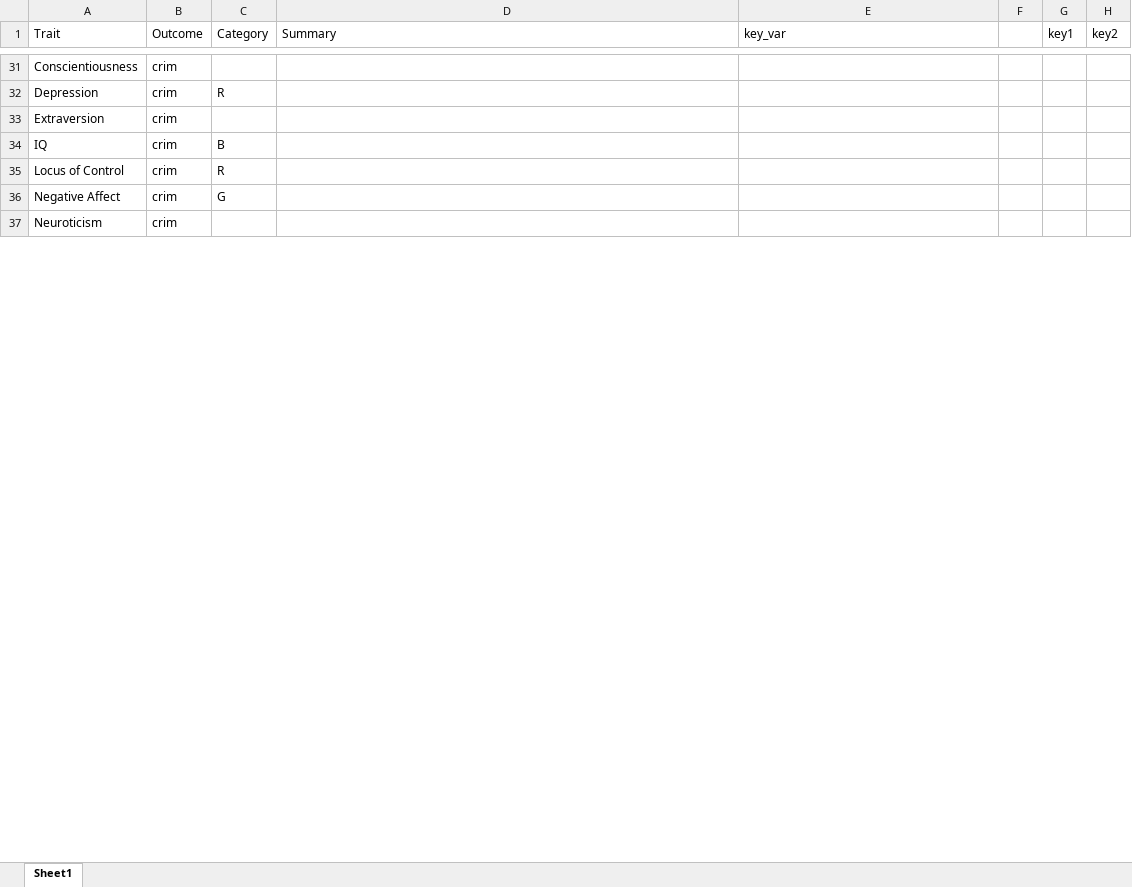
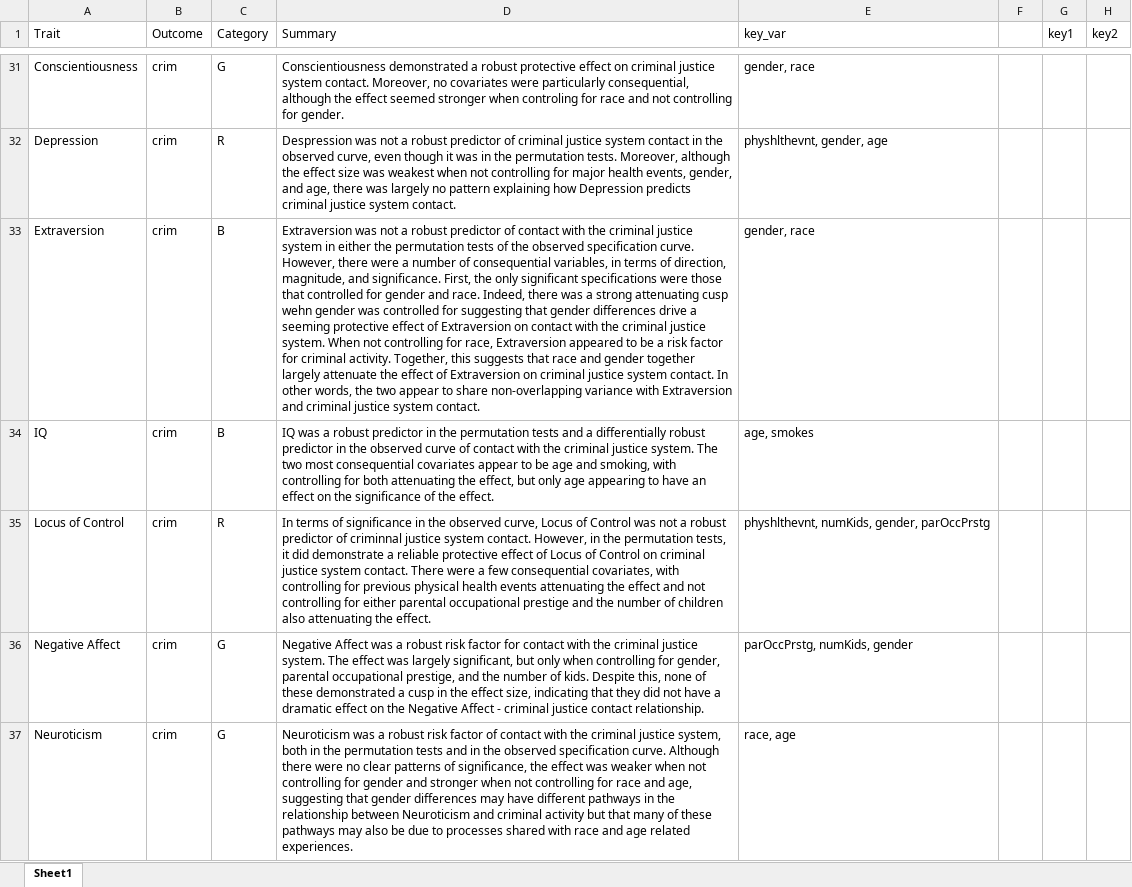
Before and after one commit to emoriebeck/selection, an Excel workbook: results/sca/SCA_summary.xlsx, sheet Sheet1, drawn as a sheet; only a part is shown, gaps mark what is left out; values as stored, in another font and other column widths than the file's, no cell formats; the diff covers the shown part only; the diff names each change by its address in the sheet, - before the commit and + after, or states it on an @@ line.

Commit message:
Update SCA_summary.xlsx

```diff
--- a/results/sca/SCA_summary.xlsx (sheet Sheet1)
+++ b/results/sca/SCA_summary.xlsx (sheet Sheet1)
-C31 (Category): (empty)
+C31 (Category): G
-D31 (Summary): (empty)
+D31 (Summary): Conscientiousness demonstrated a robust protective effect on criminal justice system contact. Moreover, no covariates were particularly consequential, although the effect seemed stronger when controling for race and not controlling for gender.
-E31 (key_var): (empty)
+E31 (key_var): gender, race
-D32 (Summary): (empty)
+D32 (Summary): Despression was not a robust predictor of criminal justice system contact in the observed curve, even though it was in the permutation tests. Moreover, although the effect size was weakest when not controlling for major health events, gender, and age, there was largely no pattern explaining how Depression predicts criminal justice system contact.
-E32 (key_var): (empty)
+E32 (key_var): physhlthevnt, gender, age
-C33 (Category): (empty)
+C33 (Category): B
-D33 (Summary): (empty)
+D33 (Summary): Extraversion was not a robust predictor of contact with the criminal justice system in either the permutation tests of the observed specification curve. However, there were a number of consequential variables, in terms of direction, magnitude, and significance. First, the only significant specifications were those that controlled for gender and race. Indeed, there was a strong attenuating cusp wehn gender was controlled for suggesting that gender differences drive a seeming protective effect of Extraversion on contact with the criminal justice system. When not controlling for race, Extraversion appeared to be a risk factor for criminal activity. Together, this suggests that race and gender together largely attenuate the effect of Extraversion on criminal justice system contact. In other words, the two appear to share non-overlapping variance with Extraversion and criminal justice system contact.
-E33 (key_var): (empty)
+E33 (key_var): gender, race
-D34 (Summary): (empty)
+D34 (Summary): IQ was a robust predictor in the permutation tests and a differentially robust predictor in the observed curve of contact with the criminal justice system. The two most consequential covariates appear to be age and smoking, with controlling for both attenuating the effect, but only age appearing to have an effect on the significance of the effect.
-E34 (key_var): (empty)
+E34 (key_var): age, smokes
-D35 (Summary): (empty)
+D35 (Summary): In terms of significance in the observed curve, Locus of Control was not a robust predictor of criminnal justice system contact. However, in the permutation tests, it did demonstrate a reliable protective effect of Locus of Control on criminal justice system contact. There were a few consequential covariates, with controlling for previous physical health events attenuating the effect and not controlling for either parental occupational prestige and the number of children also attenuating the effect.
-E35 (key_var): (empty)
+E35 (key_var): physhlthevnt, numKids, gender, parOccPrstg
-D36 (Summary): (empty)
+D36 (Summary): Negative Affect was a robust risk factor for contact with the criminal justice system. The effect was largely significant, but only when controlling for gender, parental occupational prestige, and the number of kids. Despite this, none of these demonstrated a cusp in the effect size, indicating that they did not have a dramatic effect on the Negative Affect - criminal justice contact relationship.
-E36 (key_var): (empty)
+E36 (key_var): parOccPrstg, numKids, gender
-C37 (Category): (empty)
+C37 (Category): G
-D37 (Summary): (empty)
+D37 (Summary): Neuroticism was a robust risk factor of contact with the criminal justice system, both in the permutation tests and in the observed specification curve. Although there were no clear patterns of significance, the effect was weaker when not controlling for gender and stronger when not controlling for race and age, suggesting that gender differences may have different pathways in the relationship between Neuroticism and criminal activity but that many of these pathways may also be due to processes shared with race and age related experiences.
-E37 (key_var): (empty)
+E37 (key_var): race, age
```
Also changed, not shown: 108 edited cells elsewhere in this sheet, cell formats.
